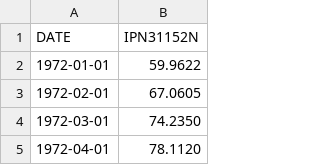
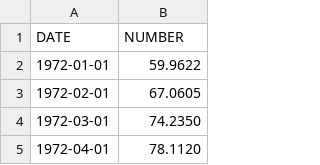
Before and after one commit to dsacademybr/Datasets, a CSV file: dataset2.csv, drawn as a sheet; only a part is shown.

Commit message:
Add Dataset

```diff
--- a/dataset2.csv
+++ b/dataset2.csv
@@ -1,2 +1,2 @@
-DATE,IPN31152N
+DATE,NUMBER
 1972-01-01,59.9622
```
